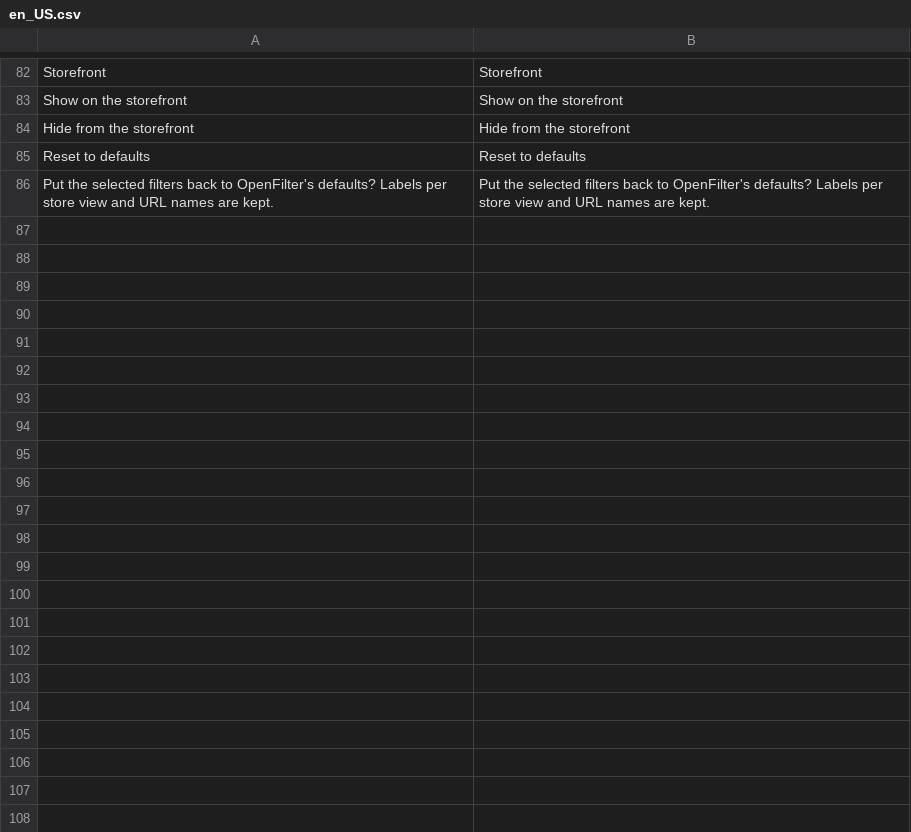
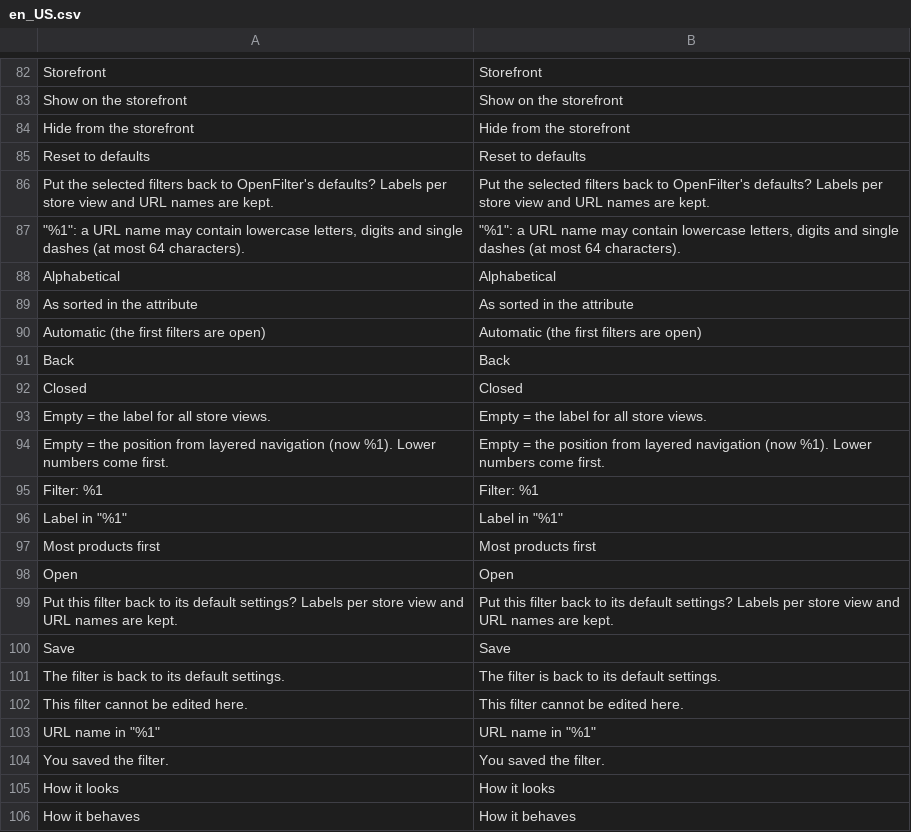
Before and after one commit to 5mehulhelp5/openfilter, a CSV file: i18n/en_US.csv, drawn as a sheet; only a part is shown, gaps mark what is left out; the diff covers the shown part only; the diff names each change by its address in the sheet, - before the commit and + after, or states it on an @@ line.

```diff
--- a/i18n/en_US.csv
+++ b/i18n/en_US.csv
+row 87: "%1": a URL name may contain lowercase letters, digits and single dashes (at most 64 characters). | "%1": a URL name may contain lowercase letters, digits and single dashes (at most 64 characters).
+row 88: Alphabetical | Alphabetical
+row 89: As sorted in the attribute | As sorted in the attribute
+row 90: Automatic (the first filters are open) | Automatic (the first filters are open)
+row 91: Back | Back
+row 92: Closed | Closed
+row 93: Empty = the label for all store views. | Empty = the label for all store views.
+row 94: Empty = the position from layered navigation (now %1). Lower numbers come first. | Empty = the position from layered navigation (now %1). Lower numbers come first.
+row 95: Filter: %1 | Filter: %1
+row 96: Label in "%1" | Label in "%1"
+row 97: Most products first | Most products first
+row 98: Open | Open
+row 99: Put this filter back to its default settings? Labels per store view and URL names are kept. | Put this filter back to its default settings? Labels per store view and URL names are kept.
+row 100: Save | Save
+row 101: The filter is back to its default settings. | The filter is back to its default settings.
+row 102: This filter cannot be edited here. | This filter cannot be edited here.
+row 103: URL name in "%1" | URL name in "%1"
+row 104: You saved the filter. | You saved the filter.
+row 105: How it looks | How it looks
+row 106: How it behaves | How it behaves
```
Also changed, not shown: 22 added rows elsewhere in this file, i18n/de_DE.csv, 23 other files.
